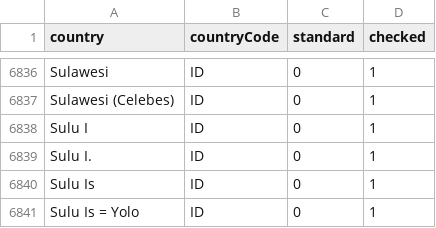
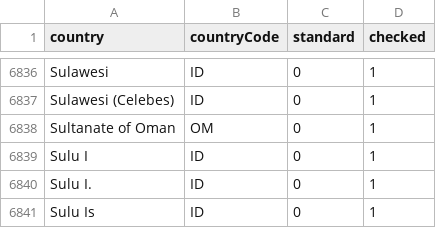
Before and after one commit to VertNet/DwCVocabs, a CSV file: vocabs/countryCode.csv, drawn as a sheet; only a part is shown, gaps mark what is left out; the shorter side is filled out with more unchanged rows; the diff names each change by its address in the sheet, - before the commit and + after, or states it on an @@ line.

```diff
--- a/vocabs/countryCode.csv
+++ b/vocabs/countryCode.csv
+row 6838: Sultanate of Oman | OM | 0 | 1
```
Also changed, not shown: vocabs/geodeticDatum.csv, vocabs/georeferenceProtocol.csv, 2 other files.
